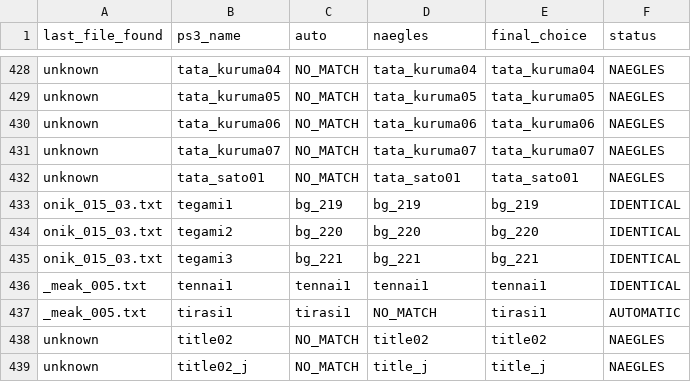
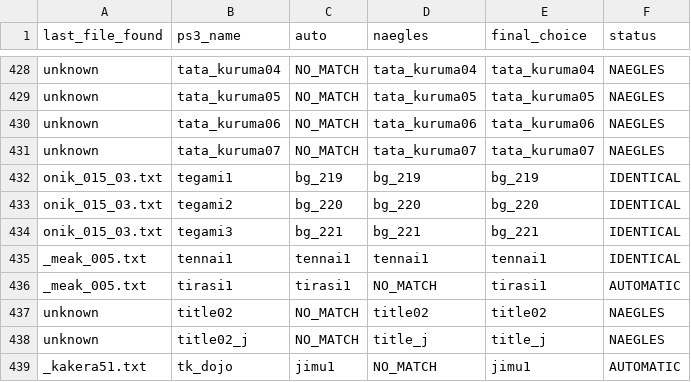
Before and after one commit to drojf/match_higurashi_scripts, a CSV file: background_matching/manual_background_mapping.csv, drawn as a sheet; only a part is shown, gaps mark what is left out; the shorter side is filled out with more unchanged rows.

Commit message:
remove tata_sato01 - it is commented out in both scripts, and doesn't appear in the ps3 files (only in ryukishi ones)  - is in tata_010_02.txt

```diff
--- a/background_matching/manual_background_mapping.csv
+++ b/background_matching/manual_background_mapping.csv
@@ -431,3 +431,2 @@ unknown,tata_kuruma06,NO_MATCH,tata_kuruma06,tata_kuruma06,NAEGLES
 unknown,tata_kuruma07,NO_MATCH,tata_kuruma07,tata_kuruma07,NAEGLES
-unknown,tata_sato01,NO_MATCH,tata_sato01,tata_sato01,NAEGLES
 onik_015_03.txt,tegami1,bg_219,bg_219,bg_219,IDENTICAL
```
